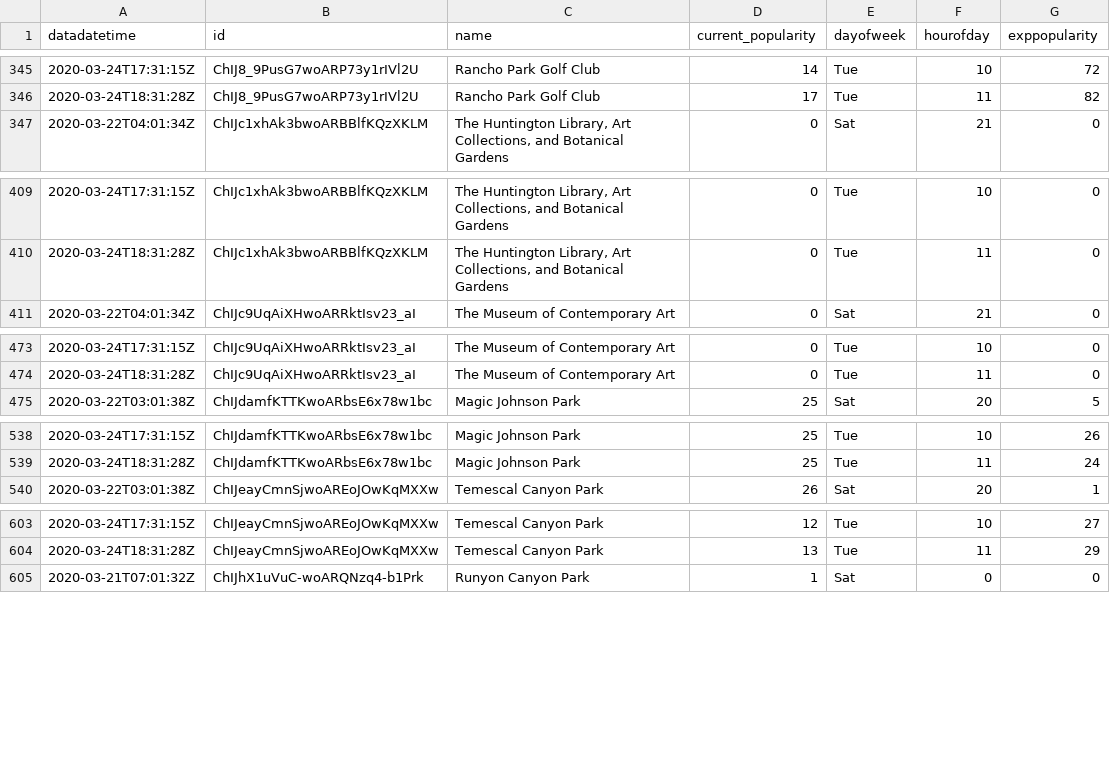
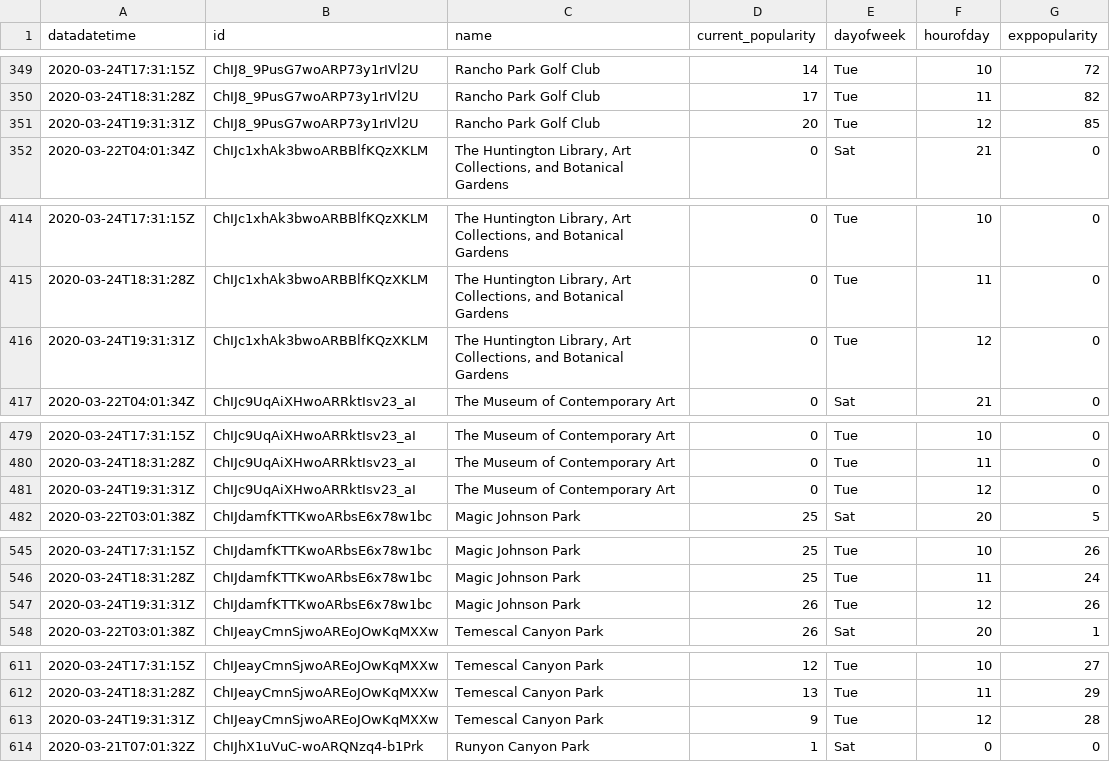
Before and after one commit to ryanvmenezes/la-populartimes-tracker, a CSV file: analysis/popularity-expected.csv, drawn as a sheet; only a part is shown, gaps mark what is left out; the diff covers the shown part only; the diff names each change by its address in the sheet, - before the commit and + after, or states it on an @@ line.

```diff
--- a/analysis/popularity-expected.csv
+++ b/analysis/popularity-expected.csv
+row 351: 2020-03-24T19:31:31Z | ChIJ8_9PusG7woARP73y1rIVl2U | Rancho Park Golf Club | 20 | Tue | 12 | 85
+row 416: 2020-03-24T19:31:31Z | ChIJc1xhAk3bwoARBBlfKQzXKLM | The Huntington Library, Art Collections, and Botanical Gardens | 0 | Tue | 12 | 0
+row 481: 2020-03-24T19:31:31Z | ChIJc9UqAiXHwoARRktIsv23_aI | The Museum of Contemporary Art | 0 | Tue | 12 | 0
+row 547: 2020-03-24T19:31:31Z | ChIJdamfKTTKwoARbsE6x78w1bc | Magic Johnson Park | 26 | Tue | 12 | 26
+row 613: 2020-03-24T19:31:31Z | ChIJeayCmnSjwoAREoJOwKqMXXw | Temescal Canyon Park | 9 | Tue | 12 | 28
```
Also changed, not shown: 22 added rows elsewhere in this file, 2 other files.
